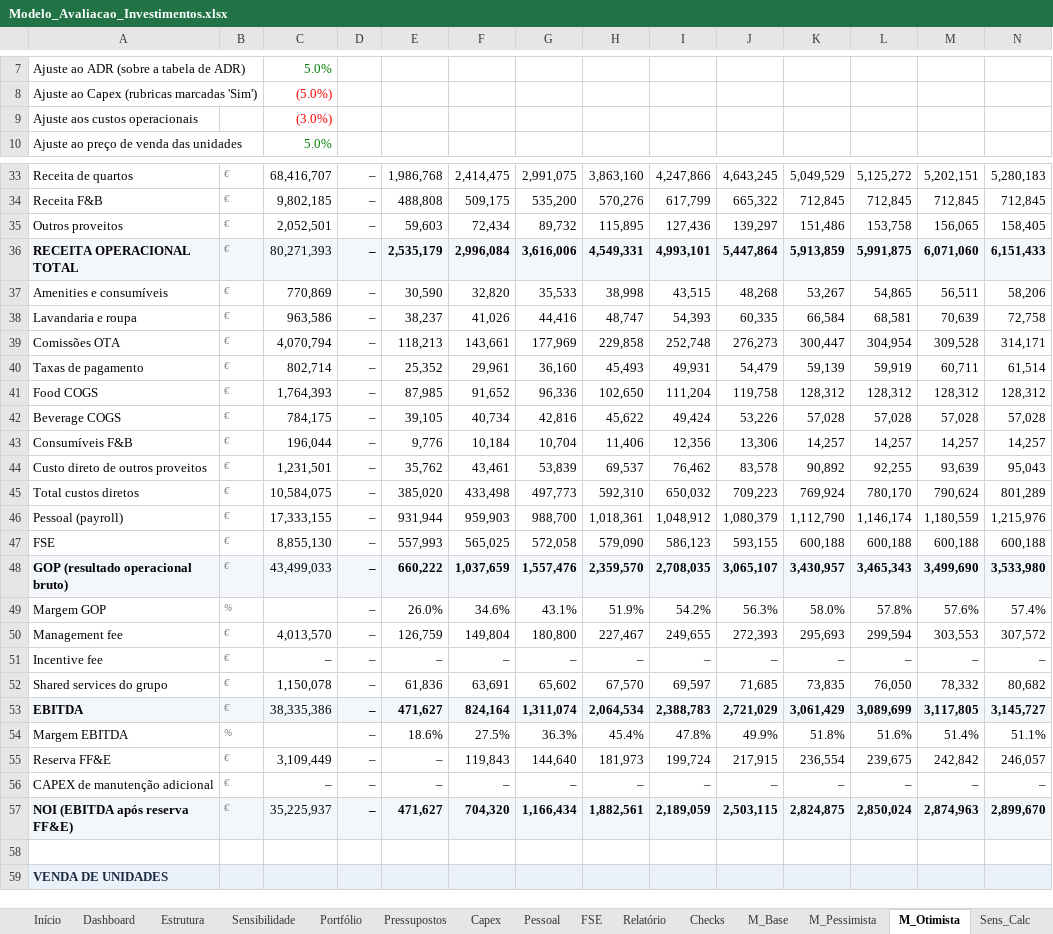
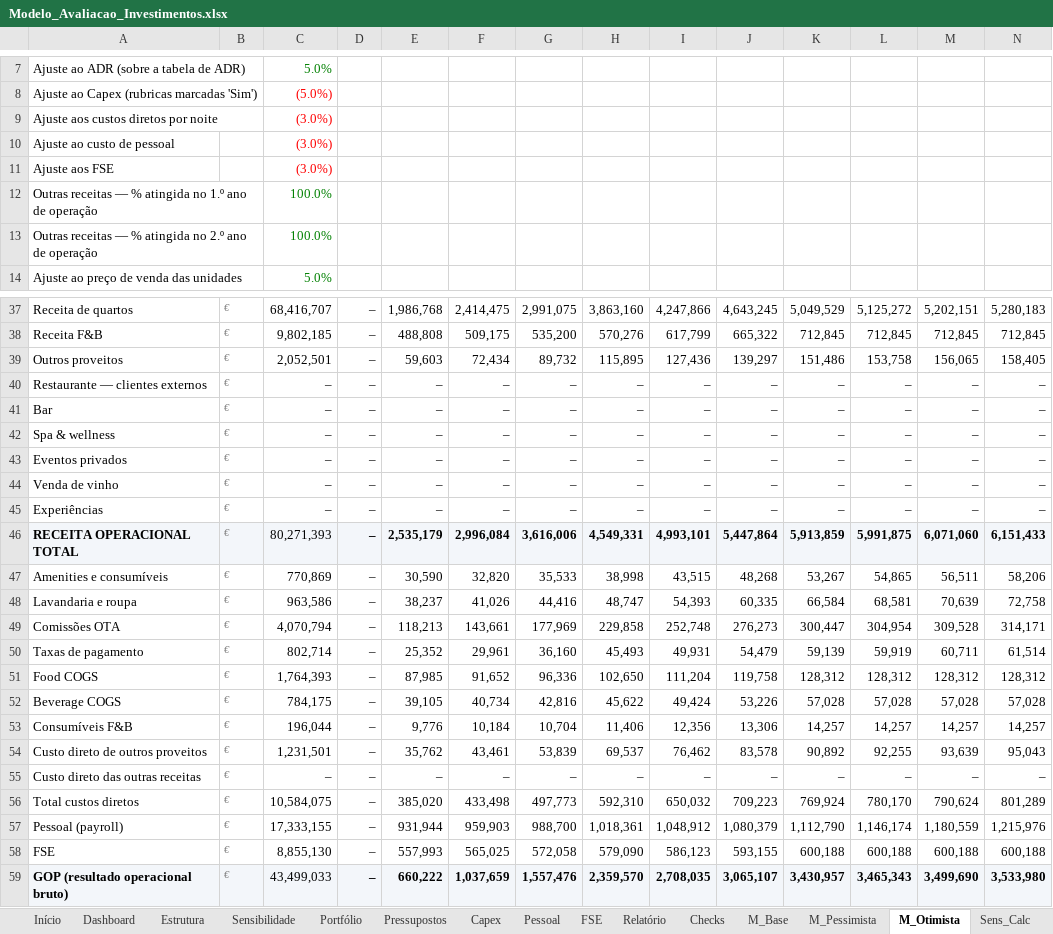
Before and after one commit to Budahtree/Trabalho, an Excel workbook: Modelo_Avaliacao_Investimentos.xlsx, sheet M_Otimista, drawn as a sheet; only a part is shown, gaps mark what is left out; the shorter side is filled out with more unchanged rows; values as stored, in another font and other column widths than the file's, no borders; rows hold the shown columns only; the diff names each change by its address in the sheet, - before the commit and + after, or states it on an @@ line.

```diff
--- a/Modelo_Avaliacao_Investimentos.xlsx (sheet M_Otimista)
+++ b/Modelo_Avaliacao_Investimentos.xlsx (sheet M_Otimista)
-A9: Ajuste aos custos operacionais
+A9: Ajuste aos custos diretos por noite
+row 10: Ajuste ao custo de pessoal |  | (3.0%)
+row 11: Ajuste aos FSE |  | (3.0%)
+row 12: Outras receitas — % atingida no 1.º ano de operação |  | 100.0%
+row 13: Outras receitas — % atingida no 2.º ano de operação |  | 100.0%
+row 40: Restaurante — clientes externos | € | – | – | – | – | – | – | – | – | – | – | – | –
+row 41: Bar | € | – | – | – | – | – | – | – | – | – | – | – | –
+row 42: Spa & wellness | € | – | – | – | – | – | – | – | – | – | – | – | –
+row 43: Eventos privados | € | – | – | – | – | – | – | – | – | – | – | – | –
+row 44: Venda de vinho | € | – | – | – | – | – | – | – | – | – | – | – | –
+row 45: Experiências | € | – | – | – | – | – | – | – | – | – | – | – | –
+row 55: Custo direto das outras receitas | € | – | – | – | – | – | – | – | – | – | – | – | –
```
Also changed, not shown: sheet M_Base, sheet M_Pessimista, sheet Relatório, sheet Pressupostos, formulas that keep their value, charts or pictures, 7 other files.
